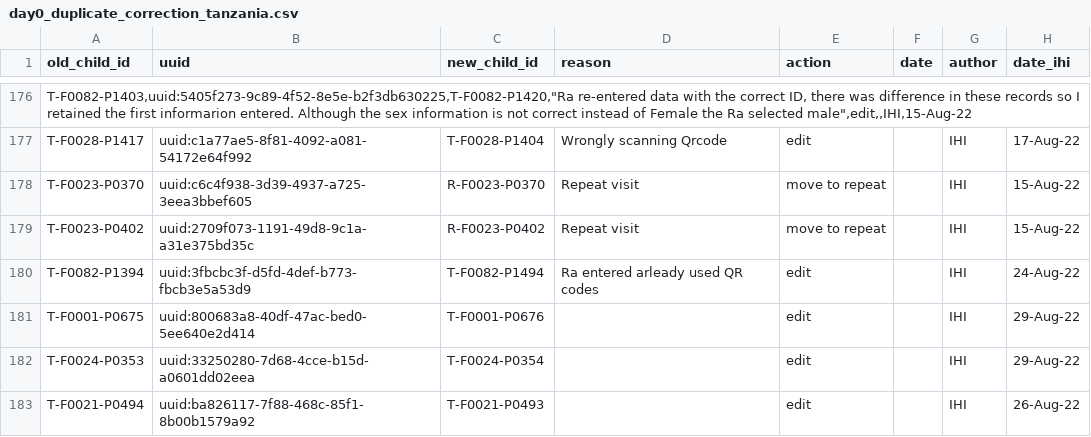
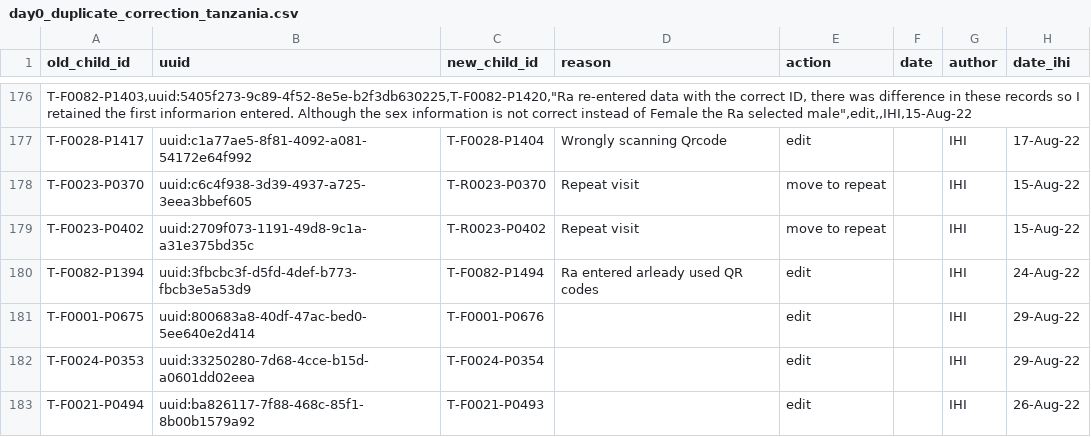
Before and after one commit to SwissTPH/timci, a CSV file: inst/extdata/cleaning/day0_duplicate_correction_tanzania.csv, drawn as a sheet; only a part is shown, gaps mark what is left out; the diff names each change by its address in the sheet, - before the commit and + after, or states it on an @@ line.

Commit message:
Update repeat visit correction

```diff
--- a/inst/extdata/cleaning/day0_duplicate_correction_tanzania.csv
+++ b/inst/extdata/cleaning/day0_duplicate_correction_tanzania.csv
-C178 (new_child_id): R-F0023-P0370
+C178 (new_child_id): T-R0023-P0370
-C179 (new_child_id): R-F0023-P0402
+C179 (new_child_id): T-R0023-P0402
```
Also changed, not shown: inst/extdata/cleaning/day0_repeat_correction_tanzania.csv.
